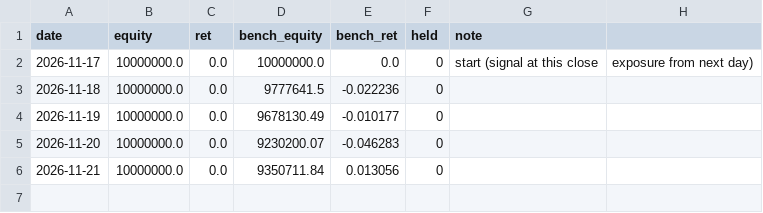
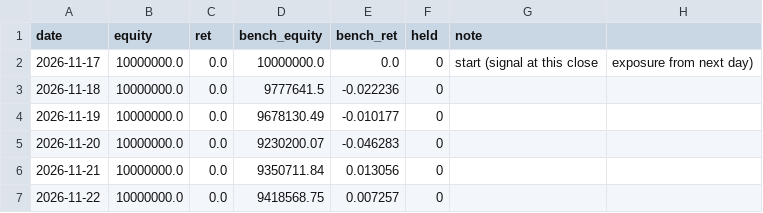
Before and after one commit to narcisspark/test, a CSV file: paper/sma20/daily.csv, drawn as a sheet; the diff names each change by its address in the sheet, - before the commit and + after, or states it on an @@ line.

```diff
--- a/paper/sma20/daily.csv
+++ b/paper/sma20/daily.csv
+row 7: 2026-11-22 | 10000000.0 | 0.0 | 9418568.75 | 0.007257 | 0
```
Also changed, not shown: 2 other files.
